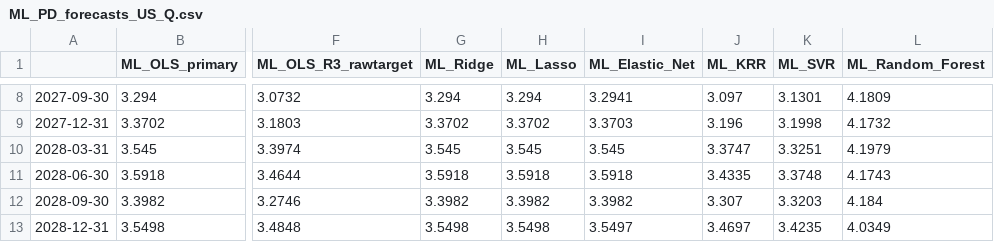
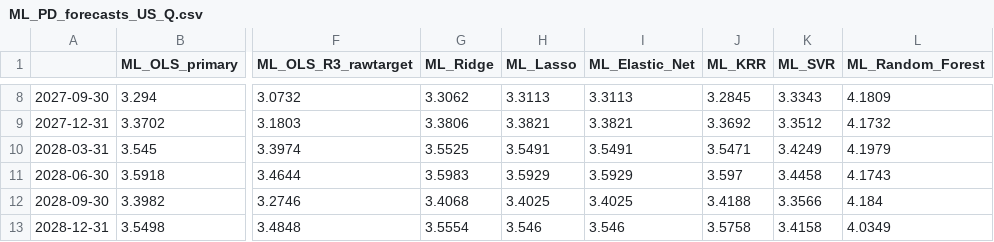
Before and after one commit to hogandan85/ST-498, a CSV file: Stage2_Outputs/ML_PD_forecasts_US_Q.csv, drawn as a sheet; only a part is shown, gaps mark what is left out; the diff covers the shown part only; the diff names each change by its address in the sheet, - before the commit and + after, or states it on an @@ line.

```diff
--- a/Stage2_Outputs/ML_PD_forecasts_US_Q.csv
+++ b/Stage2_Outputs/ML_PD_forecasts_US_Q.csv
-G8 (ML_Ridge): 3.294
+G8 (ML_Ridge): 3.3062
-H8 (ML_Lasso): 3.294
+H8 (ML_Lasso): 3.3113
-I8 (ML_Elastic_Net): 3.2941
+I8 (ML_Elastic_Net): 3.3113
-J8 (ML_KRR): 3.097
+J8 (ML_KRR): 3.2845
-K8 (ML_SVR): 3.1301
+K8 (ML_SVR): 3.3343
-G9 (ML_Ridge): 3.3702
+G9 (ML_Ridge): 3.3806
-H9 (ML_Lasso): 3.3702
+H9 (ML_Lasso): 3.3821
-I9 (ML_Elastic_Net): 3.3703
+I9 (ML_Elastic_Net): 3.3821
-J9 (ML_KRR): 3.196
+J9 (ML_KRR): 3.3692
-K9 (ML_SVR): 3.1998
+K9 (ML_SVR): 3.3512
-G10 (ML_Ridge): 3.545
+G10 (ML_Ridge): 3.5525
-H10 (ML_Lasso): 3.545
+H10 (ML_Lasso): 3.5491
-I10 (ML_Elastic_Net): 3.545
+I10 (ML_Elastic_Net): 3.5491
-J10 (ML_KRR): 3.3747
+J10 (ML_KRR): 3.5471
-K10 (ML_SVR): 3.3251
+K10 (ML_SVR): 3.4249
-G11 (ML_Ridge): 3.5918
+G11 (ML_Ridge): 3.5983
-H11 (ML_Lasso): 3.5918
+H11 (ML_Lasso): 3.5929
-I11 (ML_Elastic_Net): 3.5918
+I11 (ML_Elastic_Net): 3.5929
-J11 (ML_KRR): 3.4335
+J11 (ML_KRR): 3.597
-K11 (ML_SVR): 3.3748
+K11 (ML_SVR): 3.4458
-G12 (ML_Ridge): 3.3982
+G12 (ML_Ridge): 3.4068
-H12 (ML_Lasso): 3.3982
+H12 (ML_Lasso): 3.4025
-I12 (ML_Elastic_Net): 3.3982
+I12 (ML_Elastic_Net): 3.4025
-J12 (ML_KRR): 3.307
+J12 (ML_KRR): 3.4188
-K12 (ML_SVR): 3.3203
+K12 (ML_SVR): 3.3566
-G13 (ML_Ridge): 3.5498
+G13 (ML_Ridge): 3.5554
-H13 (ML_Lasso): 3.5498
+H13 (ML_Lasso): 3.546
-I13 (ML_Elastic_Net): 3.5497
+I13 (ML_Elastic_Net): 3.546
-J13 (ML_KRR): 3.4697
+J13 (ML_KRR): 3.5758
-K13 (ML_SVR): 3.4235
+K13 (ML_SVR): 3.4158
```
Also changed, not shown: 70 edited cells elsewhere in this file, Stage2_Outputs/ML_metrics_US_Q.csv, Stage2_Outputs/ML_run_metadata_US_Q.csv.
